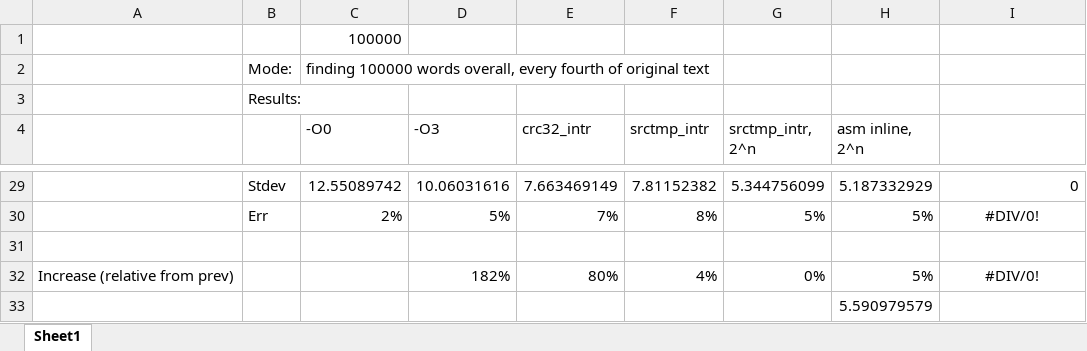
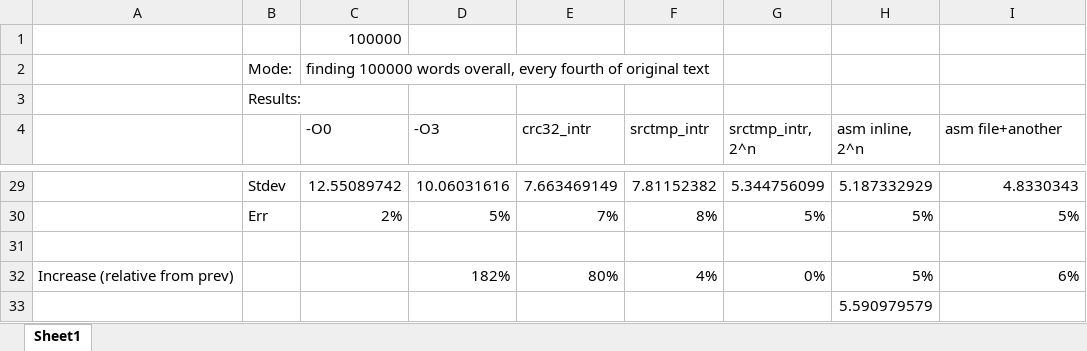
Before and after one commit to AndreyBritvin/HashTable, an Excel workbook: Results.xlsx, sheet Sheet1, drawn as a sheet; only a part is shown, gaps mark what is left out; values as stored, in another font and other column widths than the file's, no borders; the diff covers the shown part only; the diff names each change by its address in the sheet, - before the commit and + after, or states it on an @@ line.

```diff
--- a/Results.xlsx (sheet Sheet1)
+++ b/Results.xlsx (sheet Sheet1)
-I4: (empty)
+I4: asm file+another
-I29 (asm file+another): 0
+I29 (asm file+another): 4.8330343
-I30 (asm file+another): #DIV/0!
+I30 (asm file+another): 5%
-I30 alignment: center
+I30 alignment: right
-I32 (asm file+another): #DIV/0!
+I32 (asm file+another): 6%
-I32 alignment: center
+I32 alignment: right
```
Also changed, not shown: 21 edited cells elsewhere in this sheet, 8 other files.
